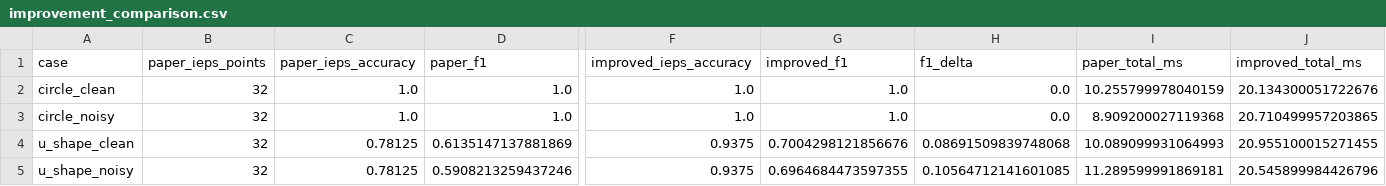
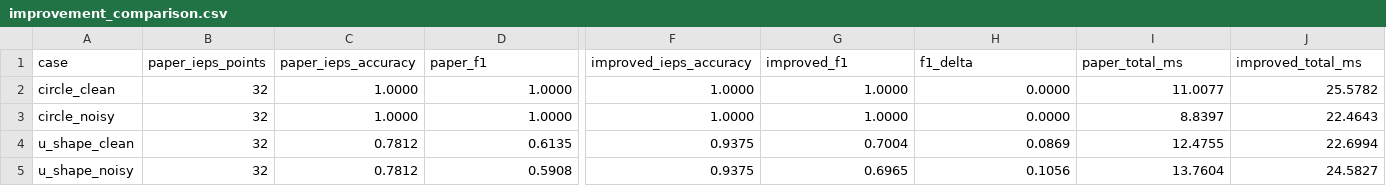
Before and after one commit to ParthGoswami001-THD/Computer-Vision-Assigment-3, a CSV file: results/tables/improvement_comparison.csv, drawn as a sheet; only a part is shown, gaps mark what is left out; the diff names each change by its address in the sheet, - before the commit and + after, or states it on an @@ line.

```diff
--- a/results/tables/improvement_comparison.csv
+++ b/results/tables/improvement_comparison.csv
-C2:C3 (paper_ieps_accuracy): 1.0
+C2:C3 (paper_ieps_accuracy): 1.0000
-D2:D3 (paper_f1): 1.0
+D2:D3 (paper_f1): 1.0000
-F2:F3 (improved_ieps_accuracy): 1.0
+F2:F3 (improved_ieps_accuracy): 1.0000
-G2:G3 (improved_f1): 1.0
+G2:G3 (improved_f1): 1.0000
-H2:H3 (f1_delta): 0.0
+H2:H3 (f1_delta): 0.0000
-I2 (paper_total_ms): 10.255799978040159
+I2 (paper_total_ms): 11.0077
-J2 (improved_total_ms): 20.134300051722676
+J2 (improved_total_ms): 25.5782
-I3 (paper_total_ms): 8.909200027119368
+I3 (paper_total_ms): 8.8397
-J3 (improved_total_ms): 20.710499957203865
+J3 (improved_total_ms): 22.4643
-C4:C5 (paper_ieps_accuracy): 0.78125
+C4:C5 (paper_ieps_accuracy): 0.7812
-D4 (paper_f1): 0.6135147137881869
+D4 (paper_f1): 0.6135
-G4 (improved_f1): 0.7004298121856676
+G4 (improved_f1): 0.7004
-H4 (f1_delta): 0.08691509839748068
+H4 (f1_delta): 0.0869
-I4 (paper_total_ms): 10.089099931064993
+I4 (paper_total_ms): 12.4755
-J4 (improved_total_ms): 20.955100015271455
+J4 (improved_total_ms): 22.6994
-D5 (paper_f1): 0.5908213259437246
+D5 (paper_f1): 0.5908
-G5 (improved_f1): 0.6964684473597355
+G5 (improved_f1): 0.6965
-H5 (f1_delta): 0.10564712141601085
+H5 (f1_delta): 0.1056
-I5 (paper_total_ms): 11.289599991869181
+I5 (paper_total_ms): 13.7604
-J5 (improved_total_ms): 20.545899984426796
+J5 (improved_total_ms): 24.5827
```
Also changed, not shown: results/tables/main_results.csv, results/tables/parameter_study.csv, 52 other files.
